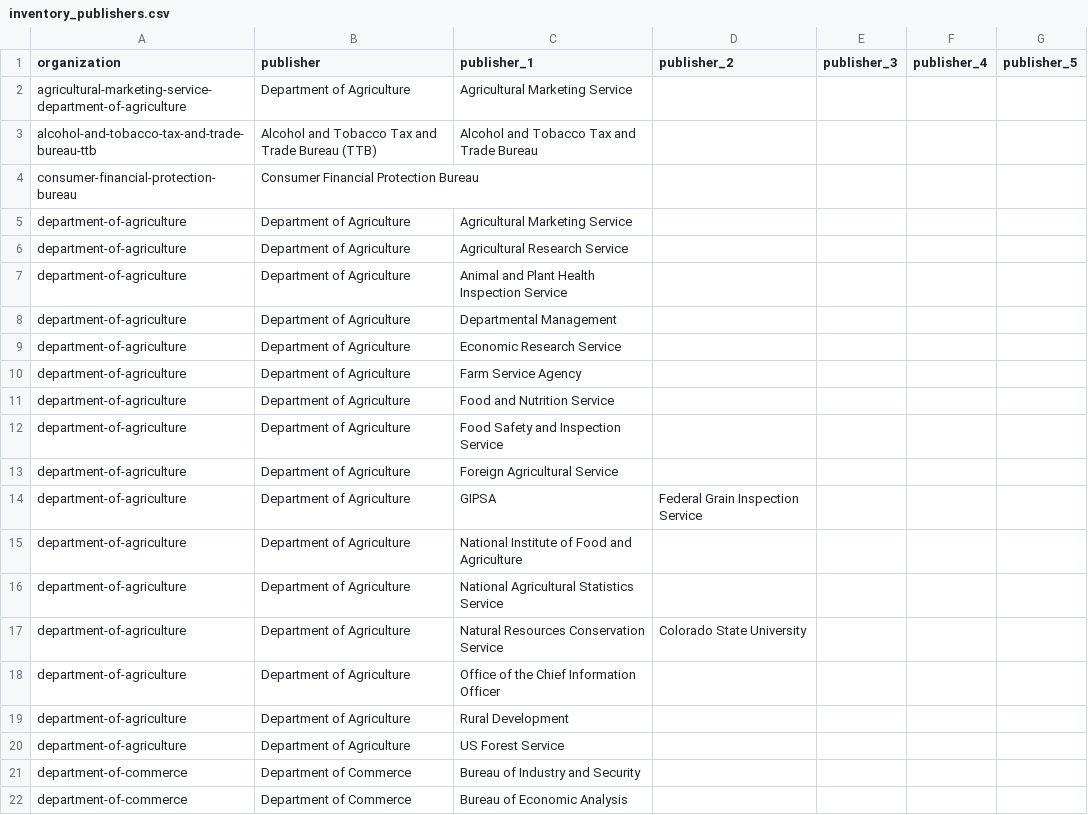
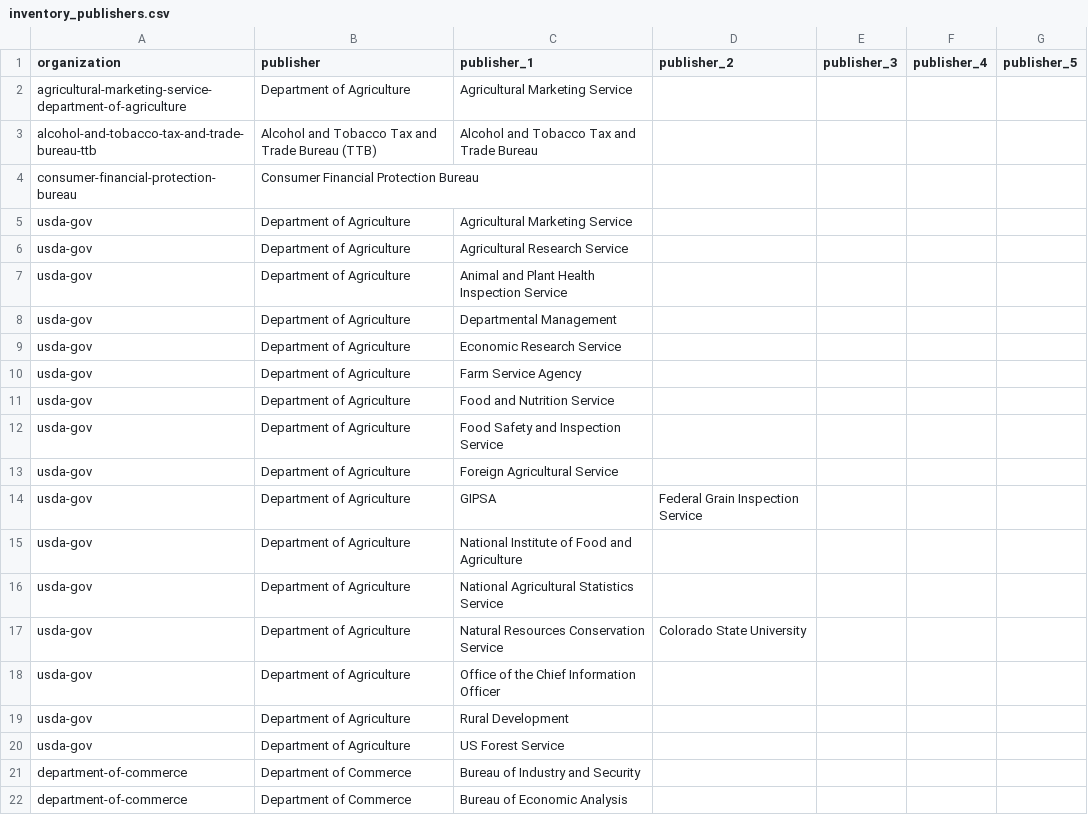
Before and after one commit to GSA/inventory-app, a CSV file: config/data/inventory_publishers.csv, drawn as a sheet; only a part is shown.

Commit message:
fix usda-gov

```diff
--- a/config/data/inventory_publishers.csv
+++ b/config/data/inventory_publishers.csv
@@ -4,18 +4,18 @@ alcohol-and-tobacco-tax-and-trade-bureau-ttb,Alcohol and Tobacco Tax and Trade B
 consumer-financial-protection-bureau,Consumer Financial Protection Bureau,,,,,
-department-of-agriculture,Department of Agriculture,Agricultural Marketing Service,,,,
-department-of-agriculture,Department of Agriculture,Agricultural Research Service,,,,
-department-of-agriculture,Department of Agriculture,Animal and Plant Health Inspection Service,,,,
-department-of-agriculture,Department of Agriculture,Departmental Management,,,,
-department-of-agriculture,Department of Agriculture,Economic Research Service,,,,
-department-of-agriculture,Department of Agriculture,Farm Service Agency,,,,
-department-of-agriculture,Department of Agriculture,Food and Nutrition Service,,,,
-department-of-agriculture,Department of Agriculture,Food Safety and Inspection Service,,,,
-department-of-agriculture,Department of Agriculture,Foreign Agricultural Service,,,,
-department-of-agriculture,Department of Agriculture,GIPSA,Federal Grain Inspection Service,,,
-department-of-agriculture,Department of Agriculture,National Institute of Food and Agriculture,,,,
-department-of-agriculture,Department of Agriculture,National Agricultural Statistics Service,,,,
-department-of-agriculture,Department of Agriculture,Natural Resources Conservation Service,Colorado State University,,,
-department-of-agriculture,Department of Agriculture,Office of the Chief Information Officer,,,,
-department-of-agriculture,Department of Agriculture,Rural Development,,,,
-department-of-agriculture,Department of Agriculture,US Forest Service,,,,
+usda-gov,Department of Agriculture,Agricultural Marketing Service,,,,
+usda-gov,Department of Agriculture,Agricultural Research Service,,,,
+usda-gov,Department of Agriculture,Animal and Plant Health Inspection Service,,,,
+usda-gov,Department of Agriculture,Departmental Management,,,,
+usda-gov,Department of Agriculture,Economic Research Service,,,,
+usda-gov,Department of Agriculture,Farm Service Agency,,,,
+usda-gov,Department of Agriculture,Food and Nutrition Service,,,,
+usda-gov,Department of Agriculture,Food Safety and Inspection Service,,,,
+usda-gov,Department of Agriculture,Foreign Agricultural Service,,,,
+usda-gov,Department of Agriculture,GIPSA,Federal Grain Inspection Service,,,
+usda-gov,Department of Agriculture,National Institute of Food and Agriculture,,,,
+usda-gov,Department of Agriculture,National Agricultural Statistics Service,,,,
+usda-gov,Department of Agriculture,Natural Resources Conservation Service,Colorado State University,,,
+usda-gov,Department of Agriculture,Office of the Chief Information Officer,,,,
+usda-gov,Department of Agriculture,Rural Development,,,,
+usda-gov,Department of Agriculture,US Forest Service,,,,
 department-of-commerce,Department of Commerce,Bureau of Industry and Security,,,,
```
